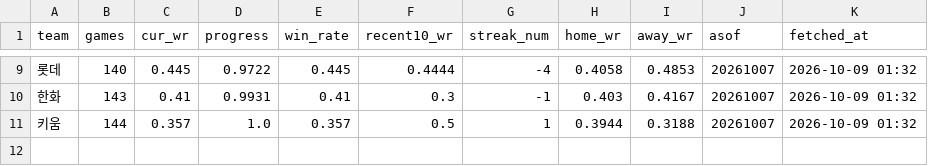
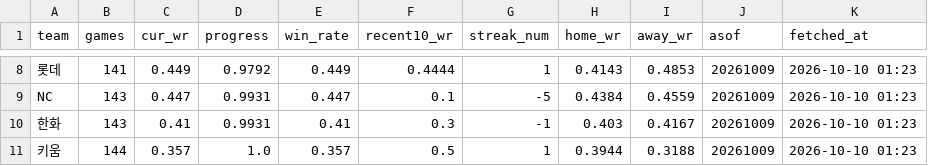
Before and after one commit to Eunbi-Ko-0223/kbo-win-predictor, a CSV file: data/latest_standings.csv, drawn as a sheet; only a part is shown, gaps mark what is left out; addresses are those after the commit; the diff covers the shown part only; the diff names each change by its address in the sheet, - before the commit and + after, or states it on an @@ line.

```diff
--- a/data/latest_standings.csv
+++ b/data/latest_standings.csv
-B8 (games): 140
+B8 (games): 141
-C8 (cur_wr): 0.445
+C8 (cur_wr): 0.449
-D8 (progress): 0.9722
+D8 (progress): 0.9792
-E8 (win_rate): 0.445
+E8 (win_rate): 0.449
-G8 (streak_num): -4
+G8 (streak_num): 1
-H8 (home_wr): 0.4058
+H8 (home_wr): 0.4143
-J8 (asof): 20261007
+J8 (asof): 20261009
-K8 (fetched_at): 2026-10-09 01:32
+K8 (fetched_at): 2026-10-10 01:23
+row 9: NC | 143 | 0.447 | 0.9931 | 0.447 | 0.1 | -5 | 0.4384 | 0.4559 | 20261009 | 2026-10-10 01:23
-J10:J11 (asof): 20261007
+J10:J11 (asof): 20261009
-K10:K11 (fetched_at): 2026-10-09 01:32
+K10:K11 (fetched_at): 2026-10-10 01:23
```
Also changed, not shown: 1 removed row and 39 edited cells elsewhere in this file.
